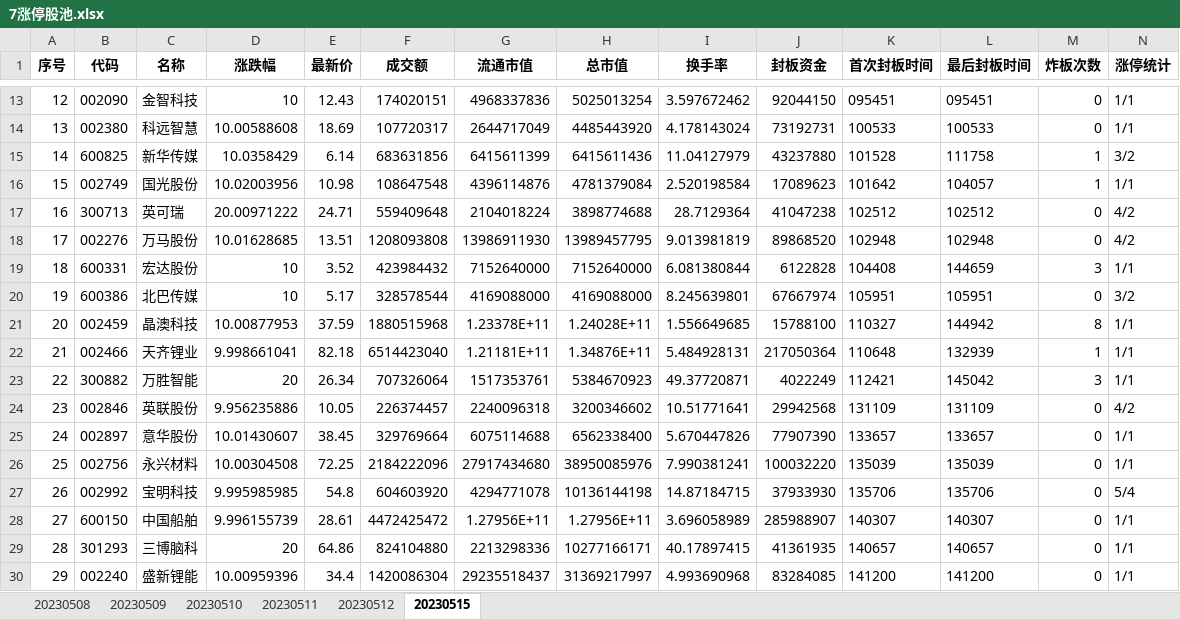
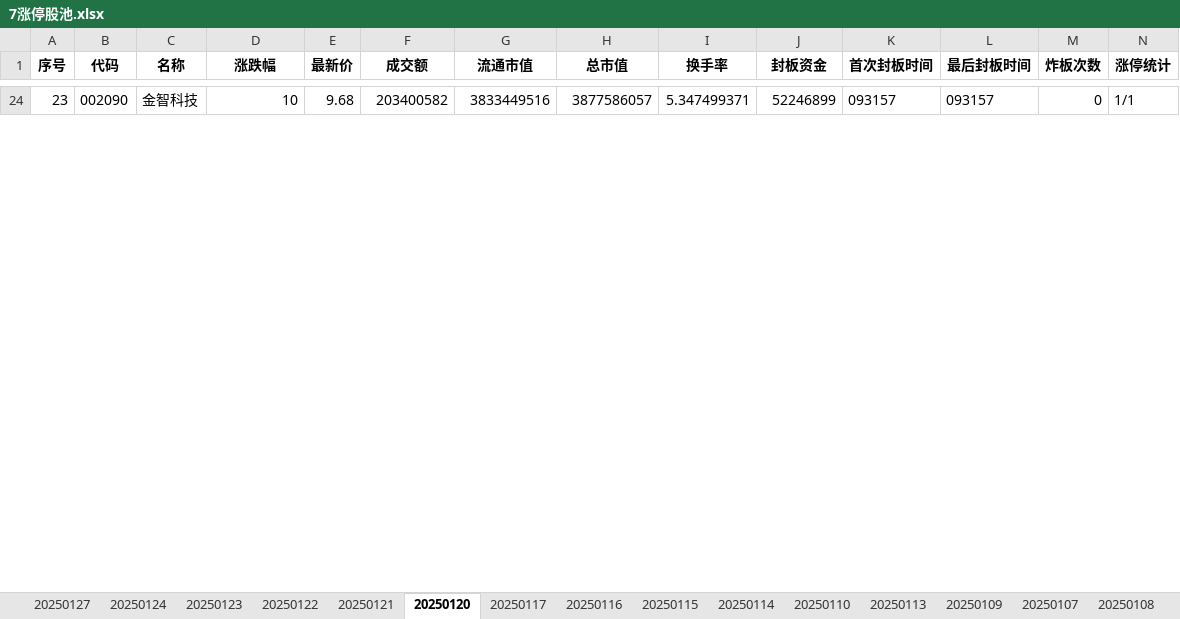
Before and after one commit to skducn/project1, an Excel workbook: instance/stock/akshare1/7涨停股池/7涨停股池.xlsx, sheet 20250120, drawn as a sheet; only a part is shown, gaps mark what is left out; values as stored, in another font and other column widths than the file's, no borders; removed rows and columns are numbered as before the commit, all else as after; rows hold the shown columns only; the diff covers the shown part only; the diff names each change by its address in the sheet, - before the commit and + after, or states it on an @@ line.

```diff
--- a/instance/stock/akshare1/7涨停股池/7涨停股池.xlsx (sheet 20250120)
+++ b/instance/stock/akshare1/7涨停股池/7涨停股池.xlsx (sheet 20250120)
-sheet tab: 20230508
+sheet tab: 20250127
-sheet tab: 20230509
+sheet tab: 20250124
-sheet tab: 20230510
+sheet tab: 20250123
-sheet tab: 20230511
+sheet tab: 20250122
-sheet tab: 20230512
+sheet tab: 20250121
-sheet tab: 20230515
+sheet tab: 20250120
+sheet tab: 20250117
+sheet tab: 20250116
+sheet tab: 20250115
+sheet tab: 20250114
+sheet tab: 20250110
+sheet tab: 20250113
+sheet tab: 20250109
+sheet tab: 20250107
+sheet tab: 20250108
@@ column A (序号) renumbered in row 24 @@
-E24 (最新价): 12.43
+E24 (最新价): 9.68
-F24 (成交额): 174020151
+F24 (成交额): 203400582
-G24 (流通市值): 4968337836
+G24 (流通市值): 3833449516
-H24 (总市值): 5025013254
+H24 (总市值): 3877586057
-I24 (换手率): 3.597672462
+I24 (换手率): 5.347499371
-J24 (封板资金): 92044150
+J24 (封板资金): 52246899
-K24 (首次封板时间): 095451
+K24 (首次封板时间): 093157
-L24 (最后封板时间): 095451
+L24 (最后封板时间): 093157
-row 14: 13 | 002380 | 科远智慧 | 10.00588608 | 18.69 | 107720317 | 2644717049 | 4485443920 | 4.178143024 | 73192731 | 100533 | 100533 | 0 | 1/1
-row 15: 14 | 600825 | 新华传媒 | 10.0358429 | 6.14 | 683631856 | 6415611399 | 6415611436 | 11.04127979 | 43237880 | 101528 | 111758 | 1 | 3/2
-row 16: 15 | 002749 | 国光股份 | 10.02003956 | 10.98 | 108647548 | 4396114876 | 4781379084 | 2.520198584 | 17089623 | 101642 | 104057 | 1 | 1/1
-row 17: 16 | 300713 | 英可瑞 | 20.00971222 | 24.71 | 559409648 | 2104018224 | 3898774688 | 28.7129364 | 41047238 | 102512 | 102512 | 0 | 4/2
-row 18: 17 | 002276 | 万马股份 | 10.01628685 | 13.51 | 1208093808 | 13986911930 | 13989457795 | 9.013981819 | 89868520 | 102948 | 102948 | 0 | 4/2
-row 19: 18 | 600331 | 宏达股份 | 10 | 3.52 | 423984432 | 7152640000 | 7152640000 | 6.081380844 | 6122828 | 104408 | 144659 | 3 | 1/1
-row 20: 19 | 600386 | 北巴传媒 | 10 | 5.17 | 328578544 | 4169088000 | 4169088000 | 8.245639801 | 67667974 | 105951 | 105951 | 0 | 3/2
-row 21: 20 | 002459 | 晶澳科技 | 10.00877953 | 37.59 | 1880515968 | 1.23378E+11 | 1.24028E+11 | 1.556649685 | 15788100 | 110327 | 144942 | 8 | 1/1
-row 22: 21 | 002466 | 天齐锂业 | 9.998661041 | 82.18 | 6514423040 | 1.21181E+11 | 1.34876E+11 | 5.484928131 | 217050364 | 110648 | 132939 | 1 | 1/1
-row 23: 22 | 300882 | 万胜智能 | 20 | 26.34 | 707326064 | 1517353761 | 5384670923 | 49.37720871 | 4022249 | 112421 | 145042 | 3 | 1/1
-row 24: 23 | 002846 | 英联股份 | 9.956235886 | 10.05 | 226374457 | 2240096318 | 3200346602 | 10.51771641 | 29942568 | 131109 | 131109 | 0 | 4/2
-row 25: 24 | 002897 | 意华股份 | 10.01430607 | 38.45 | 329769664 | 6075114688 | 6562338400 | 5.670447826 | 77907390 | 133657 | 133657 | 0 | 1/1
-row 26: 25 | 002756 | 永兴材料 | 10.00304508 | 72.25 | 2184222096 | 27917434680 | 38950085976 | 7.990381241 | 100032220 | 135039 | 135039 | 0 | 1/1
-row 27: 26 | 002992 | 宝明科技 | 9.995985985 | 54.8 | 604603920 | 4294771078 | 10136144198 | 14.87184715 | 37933930 | 135706 | 135706 | 0 | 5/4
-row 28: 27 | 600150 | 中国船舶 | 9.996155739 | 28.61 | 4472425472 | 1.27956E+11 | 1.27956E+11 | 3.696058989 | 285988907 | 140307 | 140307 | 0 | 1/1
-row 29: 28 | 301293 | 三博脑科 | 20 | 64.86 | 824104880 | 2213298336 | 10277166171 | 40.17897415 | 41361935 | 140657 | 140657 | 0 | 1/1
-row 30: 29 | 002240 | 盛新锂能 | 10.00959396 | 34.4 | 1420086304 | 29235518437 | 31369217997 | 4.993690968 | 83284085 | 141200 | 141200 | 0 | 1/1
```
Also changed, not shown: 70 added rows and 19 removed rows elsewhere in this sheet, sheet 20250127, sheet 20250124, sheet 20250122, sheet 20250123, sheet 20250121, other sheet tabs, instance/stock/akshare1/7涨停股池/7涨停股池合并.xlsx, 47 other files.
